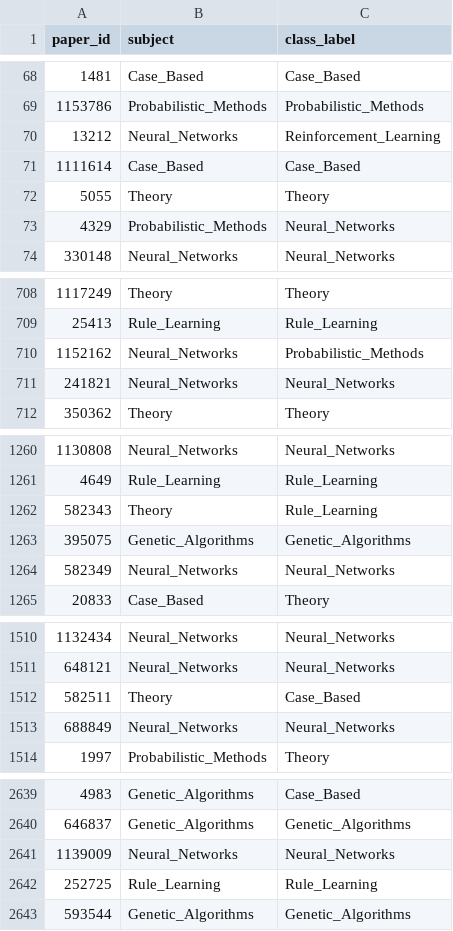
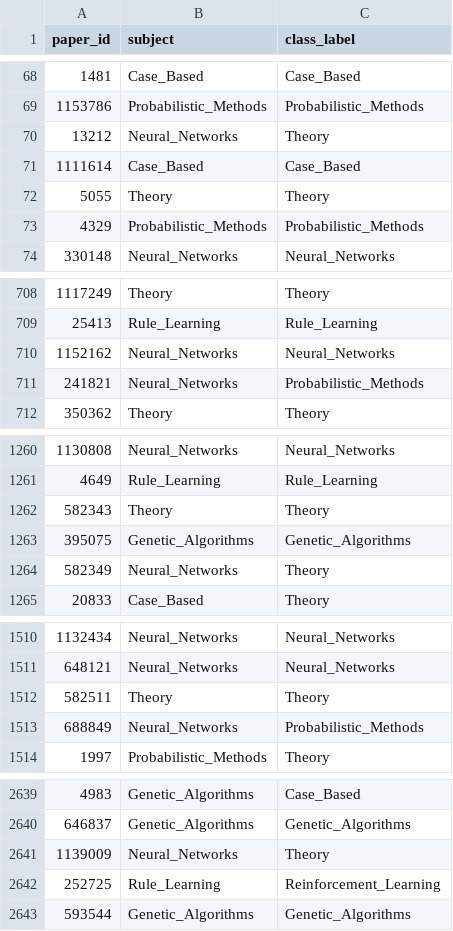
Before and after one commit to sapkotaruz11/CORA-NC, a TSV file: results/pred_comparision.tsv, drawn as a sheet; only a part is shown, gaps mark what is left out; the diff covers the shown part only.

```diff
--- a/results/pred_comparision.tsv
+++ b/results/pred_comparision.tsv
@@ -69,6 +69,6 @@ paper_id	subject	class_label
 1153786	Probabilistic_Methods	Probabilistic_Methods
-13212	Neural_Networks	Reinforcement_Learning
+13212	Neural_Networks	Theory
 1111614	Case_Based	Case_Based
 5055	Theory	Theory
-4329	Probabilistic_Methods	Neural_Networks
+4329	Probabilistic_Methods	Probabilistic_Methods
 330148	Neural_Networks	Neural_Networks
@@ -709,4 +709,4 @@ paper_id	subject	class_label
 25413	Rule_Learning	Rule_Learning
-1152162	Neural_Networks	Probabilistic_Methods
-241821	Neural_Networks	Neural_Networks
+1152162	Neural_Networks	Neural_Networks
+241821	Neural_Networks	Probabilistic_Methods
 350362	Theory	Theory
@@ -1261,5 +1261,5 @@ paper_id	subject	class_label
 4649	Rule_Learning	Rule_Learning
-582343	Theory	Rule_Learning
+582343	Theory	Theory
 395075	Genetic_Algorithms	Genetic_Algorithms
-582349	Neural_Networks	Neural_Networks
+582349	Neural_Networks	Theory
 20833	Case_Based	Theory
@@ -1511,4 +1511,4 @@ paper_id	subject	class_label
 648121	Neural_Networks	Neural_Networks
-582511	Theory	Case_Based
-688849	Neural_Networks	Neural_Networks
+582511	Theory	Theory
+688849	Neural_Networks	Probabilistic_Methods
 1997	Probabilistic_Methods	Theory
@@ -2640,4 +2640,4 @@ paper_id	subject	class_label
 646837	Genetic_Algorithms	Genetic_Algorithms
-1139009	Neural_Networks	Neural_Networks
-252725	Rule_Learning	Rule_Learning
+1139009	Neural_Networks	Theory
+252725	Rule_Learning	Reinforcement_Learning
 593544	Genetic_Algorithms	Genetic_Algorithms
```
Also changed, not shown: 64 edited cells elsewhere in this file, results/predictions.tsv, 2 other files.
